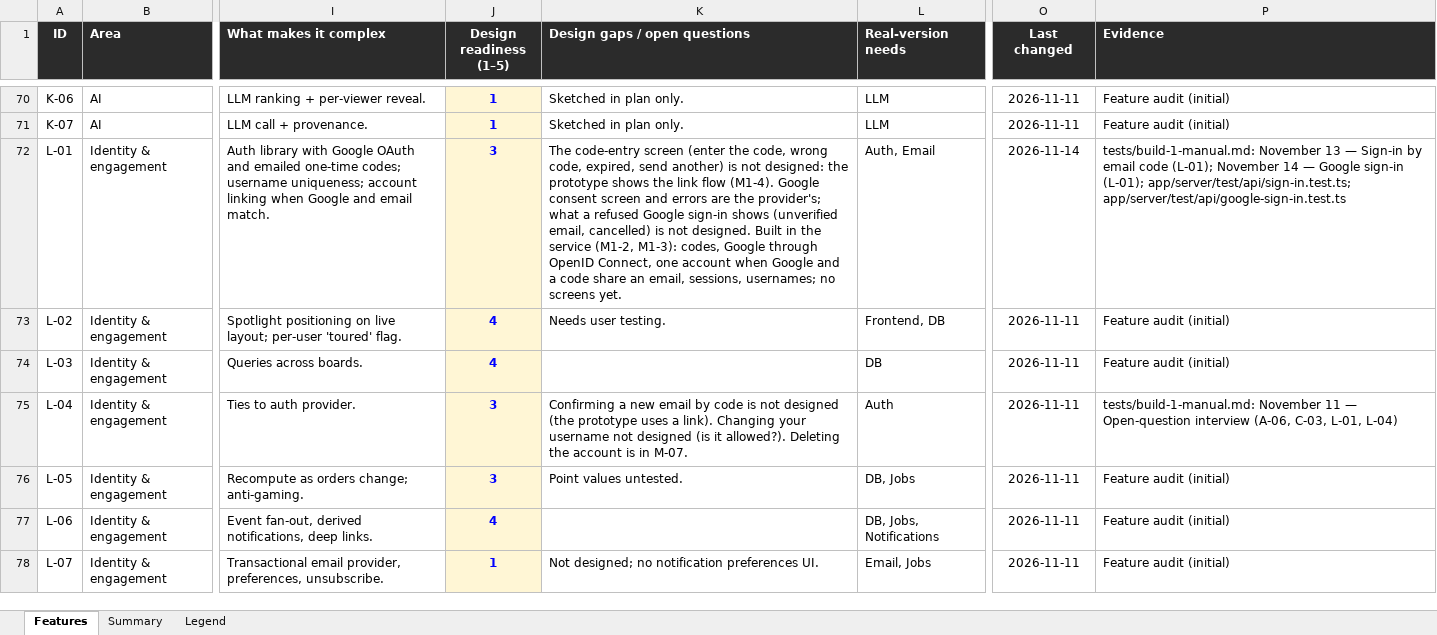
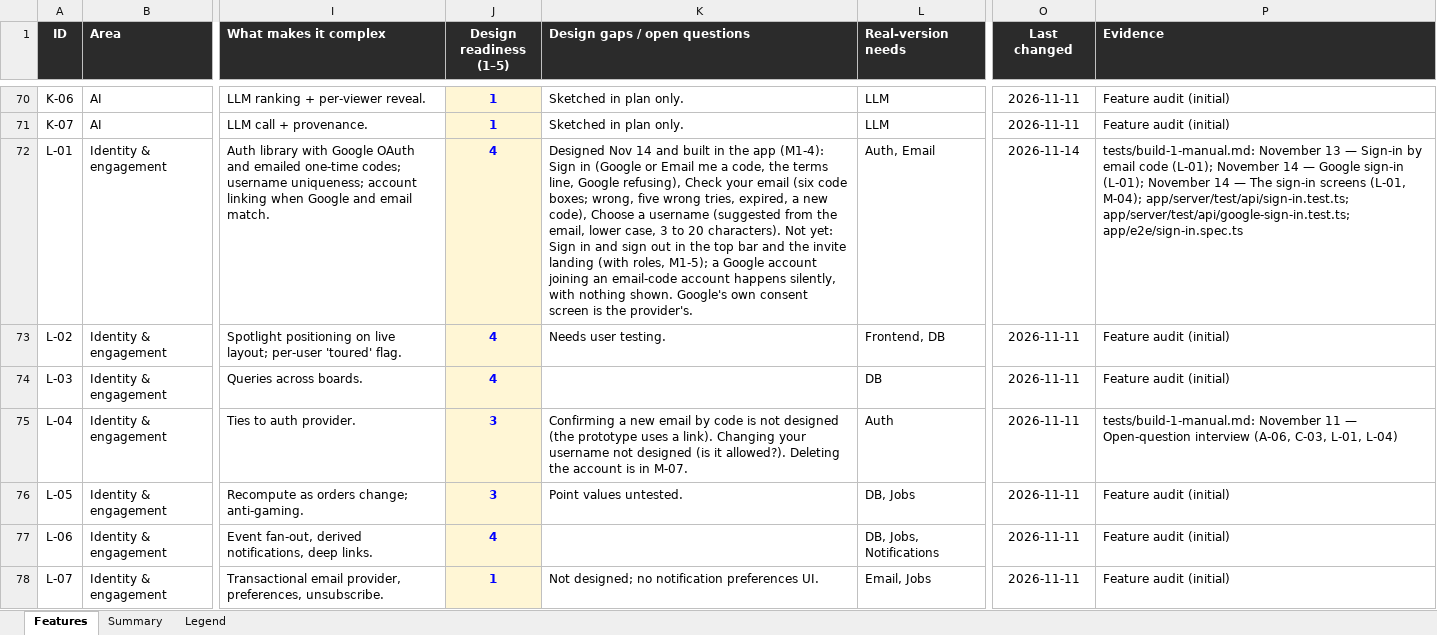
Before and after one commit to building-with-ai-f26/kfl8095-steelman, an Excel workbook: plans/feature-audit.xlsx, sheet Features, drawn as a sheet; only a part is shown, gaps mark what is left out; values as stored, in another font and other column widths than the file's, no borders; conditional formats not drawn; the diff names each change by its address in the sheet, - before the commit and + after, or states it on an @@ line.

```diff
--- a/plans/feature-audit.xlsx (sheet Features)
+++ b/plans/feature-audit.xlsx (sheet Features)
-J72 (Design readiness (1–5)): 3
+J72 (Design readiness (1–5)): 4
-K72 (Design gaps / open questions): The code-entry screen (enter the code, wrong code, expired, send another) is not designed: the prototype shows the link flow (M1-4). Google consent screen and errors are the provider's; what a refused Google sign-in shows (unverified email, cancelled) is not designed. Built in the service (M1-2, M1-3): codes, Google through OpenID Connect, one account when Google and a code share an email, sessions, usernames; no screens yet.
+K72 (Design gaps / open questions): Designed Nov 14 and built in the app (M1-4): Sign in (Google or Email me a code, the terms line, Google refusing), Check your email (six code boxes; wrong, five wrong tries, expired, a new code), Choose a username (suggested from the email, lower case, 3 to 20 characters). Not yet: Sign in and sign out in the top bar and the invite landing (with roles, M1-5); a Google account joining an email-code account happens silently, with nothing shown. Google's own consent screen is the provider's.
-P72 (Evidence): …sign-in (L-01); app/server/test/api/sign-in.test.ts; app/server/test/api/google-sign-in.test.ts
+P72 (Evidence): …sign-in (L-01); November 14 — The sign-in screens (L-01, M-04); app/server/test/api/sign-in.test.ts; app/server/test/api/google-sign-in.test.ts; app/e2e/sign-in.spec.ts
```
Also changed, not shown: 21 other files.
